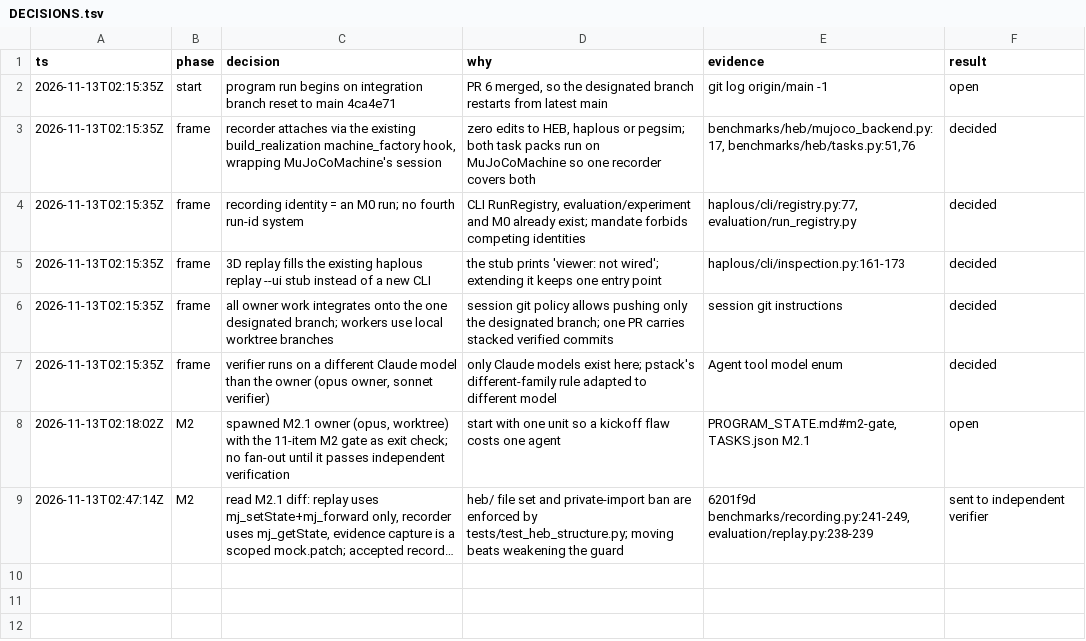
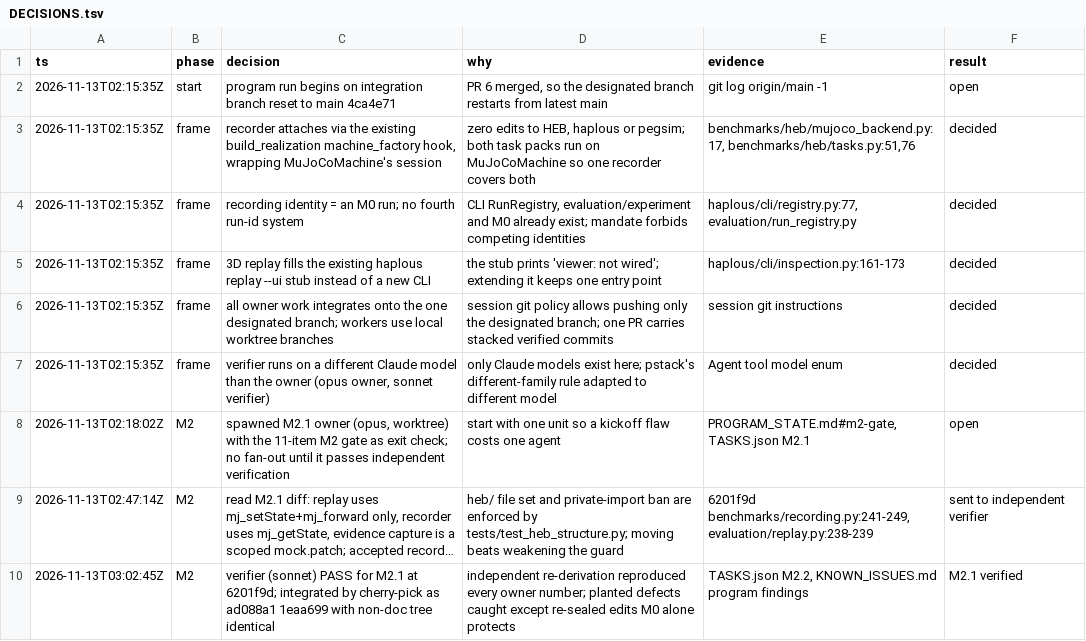
Before and after one commit to kodingcills/pinn_mvp, a TSV file: docs/eval_program/DECISIONS.tsv, drawn as a sheet; long unchanged cells end in …; the diff names each change by its address in the sheet, - before the commit and + after, or states it on an @@ line.

```diff
--- a/docs/eval_program/DECISIONS.tsv
+++ b/docs/eval_program/DECISIONS.tsv
+row 10: 2026-11-13T03:02:45Z | M2 | verifier (sonnet) PASS for M2.1 at 6201f9d; integrated by cherry-pick as ad088a1 1eaa699 with non-doc tree identical | independent re-derivation reproduced every owner number; planted defects caught except re-sealed edits M0 alone protects | TASKS.json M2.2, KNOWN_ISSUES.md program findings | M2.1 verified
```
Also changed, not shown: 4 other files.
